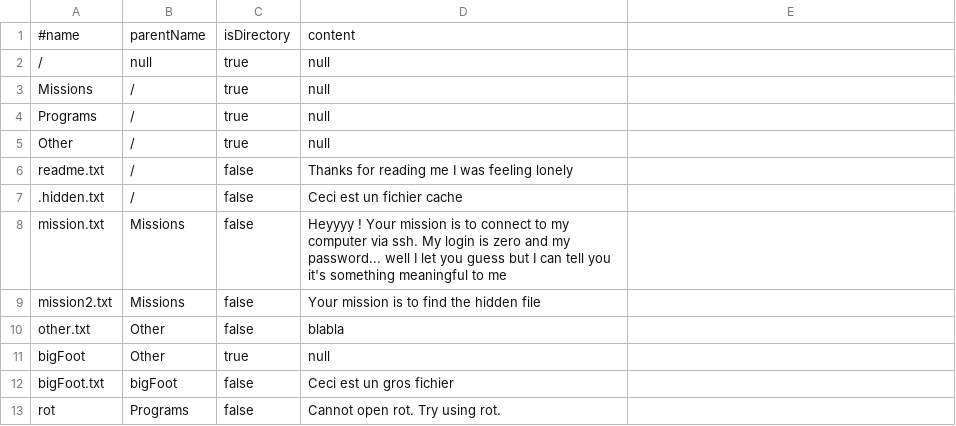
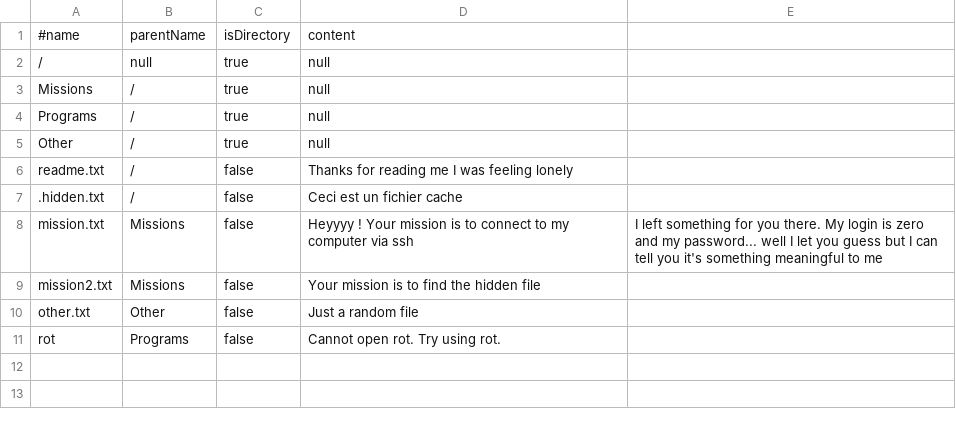
Before and after one commit to MordakLaMeuh/hacking_game, a CSV file: server/websocket/tutoVFS.csv, drawn as a sheet.

```diff
--- a/server/websocket/tutoVFS.csv
+++ b/server/websocket/tutoVFS.csv
@@ -7,7 +7,5 @@ readme.txt,/,false,Thanks for reading me I was feeling lonely
 .hidden.txt,/,false,Ceci est un fichier cache
-mission.txt,Missions,false,Heyyyy ! Your mission is to connect to my computer via ssh. My login is zero and my password... well I let you guess but I can tell you it's something meaningful to me
+mission.txt,Missions,false,Heyyyy ! Your mission is to connect to my computer via ssh, I left something for you there. My login is zero and my password... well I let you guess but I can tell you it's something meaningful to me
 mission2.txt,Missions,false,Your mission is to find the hidden file
-other.txt,Other,false,blabla
-bigFoot,Other,true,null
-bigFoot.txt,bigFoot,false,Ceci est un gros fichier
+other.txt,Other,false,Just a random file
 rot,Programs,false,Cannot open rot. Try using rot.
```
Also changed, not shown: 8 other files.
